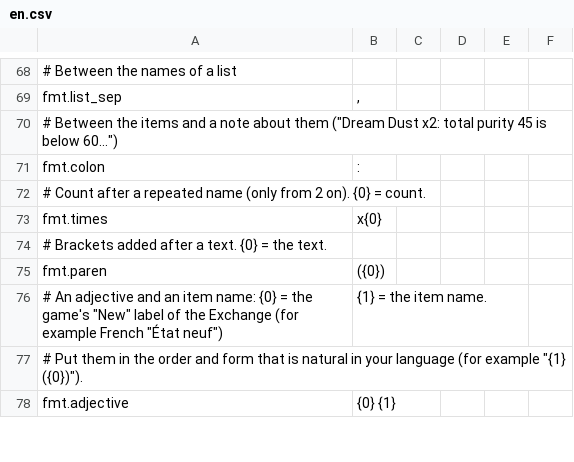
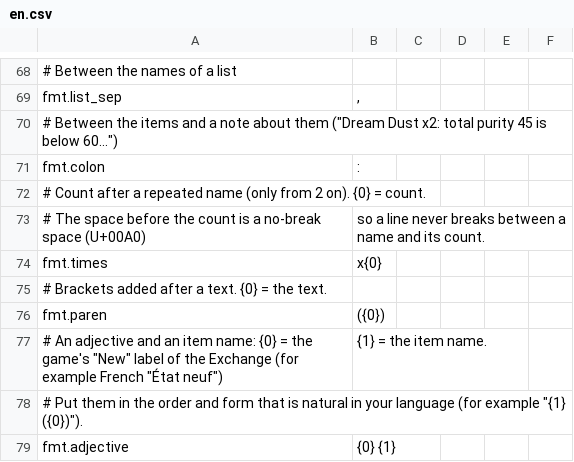
Before and after one commit to dbfoxtw/probably-stolen-mods, a CSV file: mods/exchange-preview/Localization/en.csv, drawn as a sheet; only a part is shown, gaps mark what is left out; the diff names each change by its address in the sheet, - before the commit and + after, or states it on an @@ line.

```diff
--- a/mods/exchange-preview/Localization/en.csv
+++ b/mods/exchange-preview/Localization/en.csv
+row 73: # The space before the count is a no-break space (U+00A0) | so a line never breaks between a name and its count.
```
Also changed, not shown: mods/exchange-preview/Localization/de.csv, mods/exchange-preview/Localization/es.csv, 17 other files.
